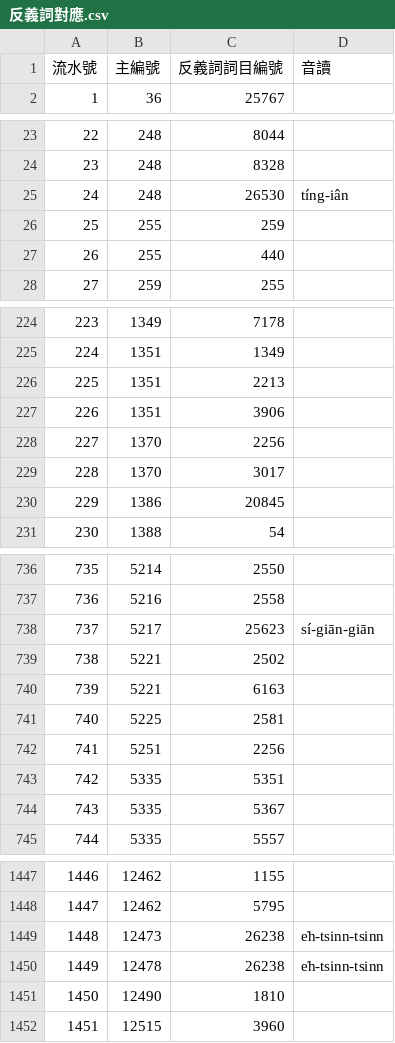
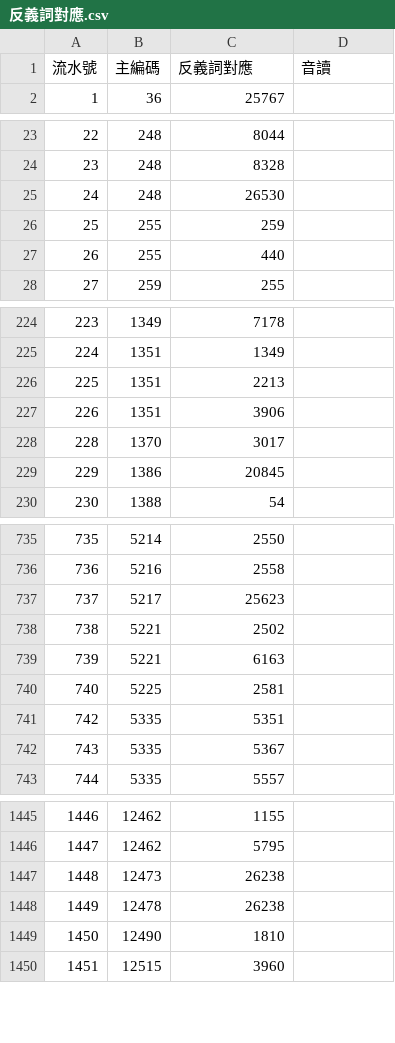
Before and after one commit to g0v/moedict-data-twblg, a CSV file: pua/反義詞對應.csv, drawn as a sheet; only a part is shown, gaps mark what is left out; the diff covers the shown part only.

```diff
--- a/pua/反義詞對應.csv
+++ b/pua/反義詞對應.csv
@@ -1,2 +1,2 @@
-流水號,主編號,反義詞詞目編號,音讀
+流水號,主編碼,反義詞對應,音讀
 1,36,25767,
@@ -24,3 +24,3 @@
 23,248,8328,
-24,248,26530,tíng-iân
+24,248,26530,
 25,255,259,
@@ -227,3 +227,2 @@
 226,1351,3906,
-227,1370,2256,
 228,1370,3017,
@@ -737,3 +736,3 @@
 736,5216,2558,
-737,5217,25623,sí-giān-giān
+737,5217,25623,
 738,5221,2502,
@@ -741,3 +740,2 @@
 740,5225,2581,
-741,5251,2256,
 742,5335,5351,
@@ -1448,4 +1446,4 @@
 1447,12462,5795,
-1448,12473,26238,e̍h-tsinn-tsinn
-1449,12478,26238,e̍h-tsinn-tsinn
+1448,12473,26238,
+1449,12478,26238,
 1450,12490,1810,
```
Also changed, not shown: 3 edited cells elsewhere in this file, pua/詞彙方言差.csv, uni/詞彙方言差.csv, 6 other files.
